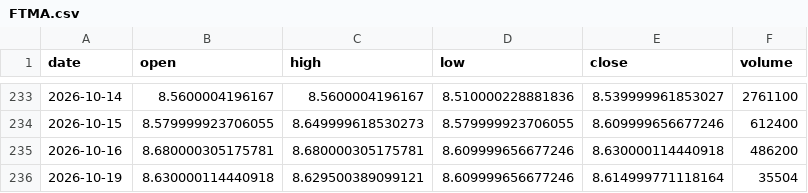
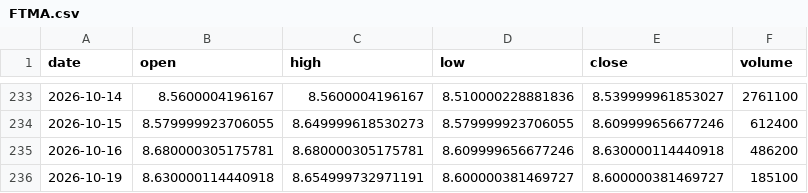
Before and after one commit to aigenmod/munidata, a CSV file: data/FTMA.csv, drawn as a sheet; only a part is shown, gaps mark what is left out.

```diff
--- a/data/FTMA.csv
+++ b/data/FTMA.csv
@@ -235,2 +235,2 @@ date,open,high,low,close,volume
 2026-10-16,8.680000305175781,8.680000305175781,8.609999656677246,8.630000114440918,486200
-2026-10-19,8.630000114440918,8.629500389099121,8.609999656677246,8.614999771118164,35504
+2026-10-19,8.630000114440918,8.654999732971191,8.600000381469727,8.600000381469727,185100
```
Also changed, not shown: data/VMATX.csv, data/fred_DFF_DFEDTAR_DFEDTARU_DFEDTARL.csv, 1 other file.
